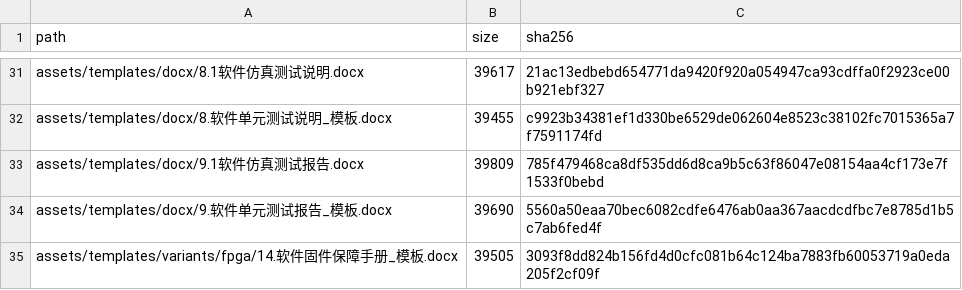
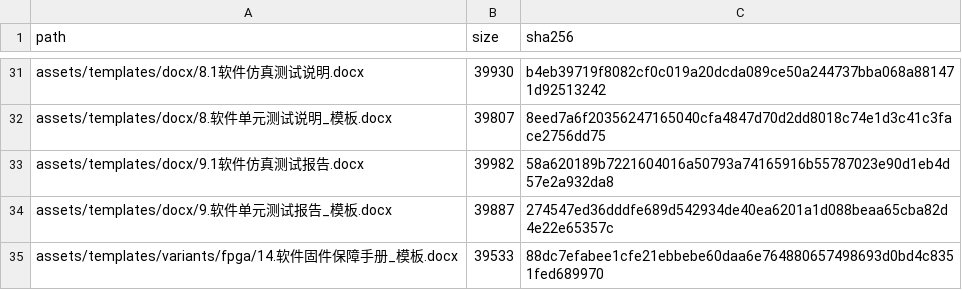
Before and after one commit to czaozhiyuan/prism-public, a CSV file: assets/ASSET_MANIFEST.csv, drawn as a sheet; only a part is shown, gaps mark what is left out; the diff covers the shown part only; the diff names each change by its address in the sheet, - before the commit and + after, or states it on an @@ line.

```diff
--- a/assets/ASSET_MANIFEST.csv
+++ b/assets/ASSET_MANIFEST.csv
-B31 (size): 39617
+B31 (size): 39930
-C31 (sha256): 21ac13edbebd654771da9420f920a054947ca93cdffa0f2923ce00b921ebf327
+C31 (sha256): b4eb39719f8082cf0c019a20dcda089ce50a244737bba068a881471d92513242
-B32 (size): 39455
+B32 (size): 39807
-C32 (sha256): c9923b34381ef1d330be6529de062604e8523c38102fc7015365a7f7591174fd
+C32 (sha256): 8eed7a6f20356247165040cfa4847d70d2dd8018c74e1d3c41c3face2756dd75
-B33 (size): 39809
+B33 (size): 39982
-C33 (sha256): 785f479468ca8df535dd6d8ca9b5c63f86047e08154aa4cf173e7f1533f0bebd
+C33 (sha256): 58a620189b7221604016a50793a74165916b55787023e90d1eb4d57e2a932da8
-B34 (size): 39690
+B34 (size): 39887
-C34 (sha256): 5560a50eaa70bec6082cdfe6476ab0aa367aacdcdfbc7e8785d1b5c7ab6fed4f
+C34 (sha256): 274547ed36dddfe689d542934de40ea6201a1d088beaa65cba82d4e22e65357c
-B35 (size): 39505
+B35 (size): 39533
-C35 (sha256): 3093f8dd824b156fd4d0cfc081b64c124ba7883fb60053719a0eda205f2cf09f
+C35 (sha256): 88dc7efabee1cfe21ebbebe60daa6e764880657498693d0bd4c8351fed689970
```
Also changed, not shown: 32 edited cells elsewhere in this file, 25 other files.
